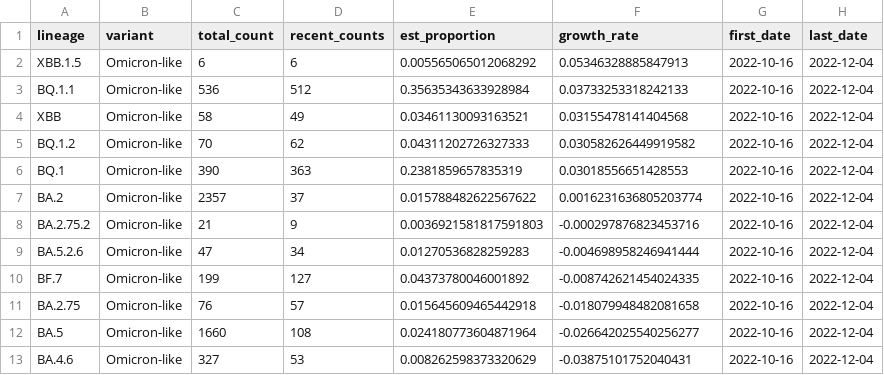
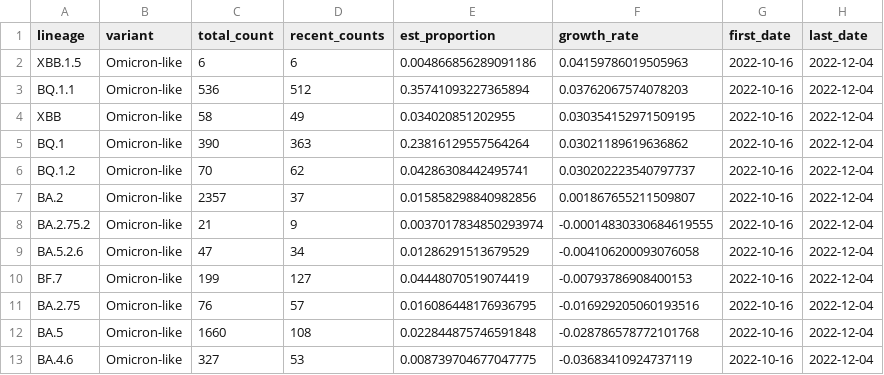
Before and after one commit to andersen-lab/lone_pine, a CSV file: resources/growth_rates.csv, drawn as a sheet.

Commit message:
Automated update of cases and sequences on 2023-01-10

```diff
--- a/resources/growth_rates.csv
+++ b/resources/growth_rates.csv
@@ -1,13 +1,13 @@
 lineage,variant,total_count,recent_counts,est_proportion,growth_rate,first_date,last_date
-XBB.1.5,Omicron-like,6,6,0.005565065012068292,0.05346328885847913,2022-10-16,2022-12-04
-BQ.1.1,Omicron-like,536,512,0.35635343633928984,0.03733253318242133,2022-10-16,2022-12-04
-XBB,Omicron-like,58,49,0.03461130093163521,0.03155478141404568,2022-10-16,2022-12-04
-BQ.1.2,Omicron-like,70,62,0.04311202726327333,0.030582626449919582,2022-10-16,2022-12-04
-BQ.1,Omicron-like,390,363,0.2381859657835319,0.03018556651428553,2022-10-16,2022-12-04
-BA.2,Omicron-like,2357,37,0.015788482622567622,0.0016231636805203774,2022-10-16,2022-12-04
-BA.2.75.2,Omicron-like,21,9,0.0036921581817591803,-0.000297876823453716,2022-10-16,2022-12-04
-BA.5.2.6,Omicron-like,47,34,0.01270536828259283,-0.004698958246941444,2022-10-16,2022-12-04
-BF.7,Omicron-like,199,127,0.04373780046001892,-0.008742621454024335,2022-10-16,2022-12-04
-BA.2.75,Omicron-like,76,57,0.015645609465442918,-0.018079948482081658,2022-10-16,2022-12-04
-BA.5,Omicron-like,1660,108,0.024180773604871964,-0.026642025540256277,2022-10-16,2022-12-04
-BA.4.6,Omicron-like,327,53,0.008262598373320629,-0.03875101752040431,2022-10-16,2022-12-04
+XBB.1.5,Omicron-like,6,6,0.004866856289091186,0.04159786019505963,2022-10-16,2022-12-04
+BQ.1.1,Omicron-like,536,512,0.35741093227365894,0.03762067574078203,2022-10-16,2022-12-04
+XBB,Omicron-like,58,49,0.034020851202955,0.030354152971509195,2022-10-16,2022-12-04
+BQ.1,Omicron-like,390,363,0.23816129557564264,0.03021189619636862,2022-10-16,2022-12-04
+BQ.1.2,Omicron-like,70,62,0.04286308442495741,0.030202223540797737,2022-10-16,2022-12-04
+BA.2,Omicron-like,2357,37,0.015858298840982856,0.001867655211509807,2022-10-16,2022-12-04
+BA.2.75.2,Omicron-like,21,9,0.0037017834850293974,-0.00014830330684619555,2022-10-16,2022-12-04
+BA.5.2.6,Omicron-like,47,34,0.01286291513679529,-0.004106200093076058,2022-10-16,2022-12-04
+BF.7,Omicron-like,199,127,0.04448070519074419,-0.00793786908400153,2022-10-16,2022-12-04
+BA.2.75,Omicron-like,76,57,0.016086448176936795,-0.016929205060193516,2022-10-16,2022-12-04
+BA.5,Omicron-like,1660,108,0.022844875746591848,-0.028786578772101768,2022-10-16,2022-12-04
+BA.4.6,Omicron-like,327,53,0.008739704677047775,-0.03683410924737119,2022-10-16,2022-12-04
```
